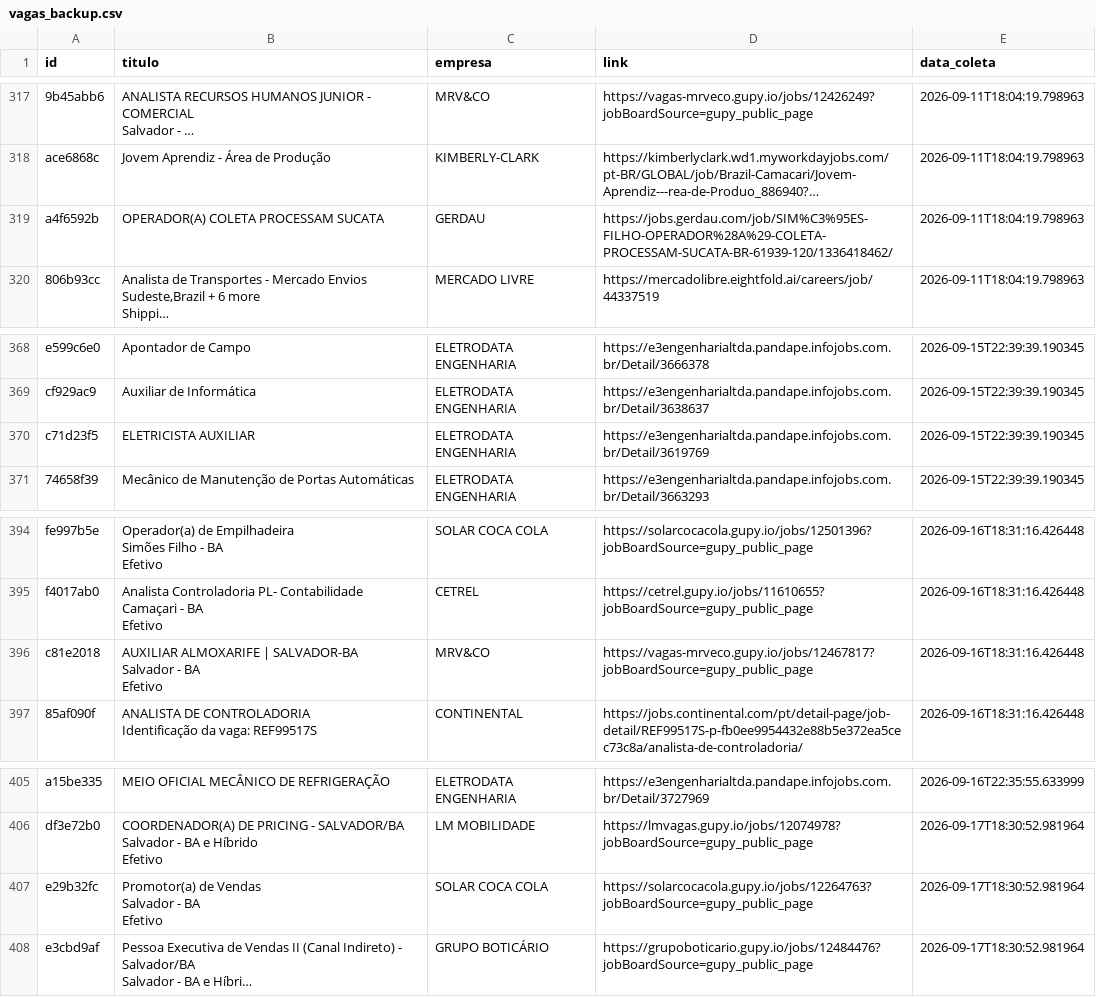
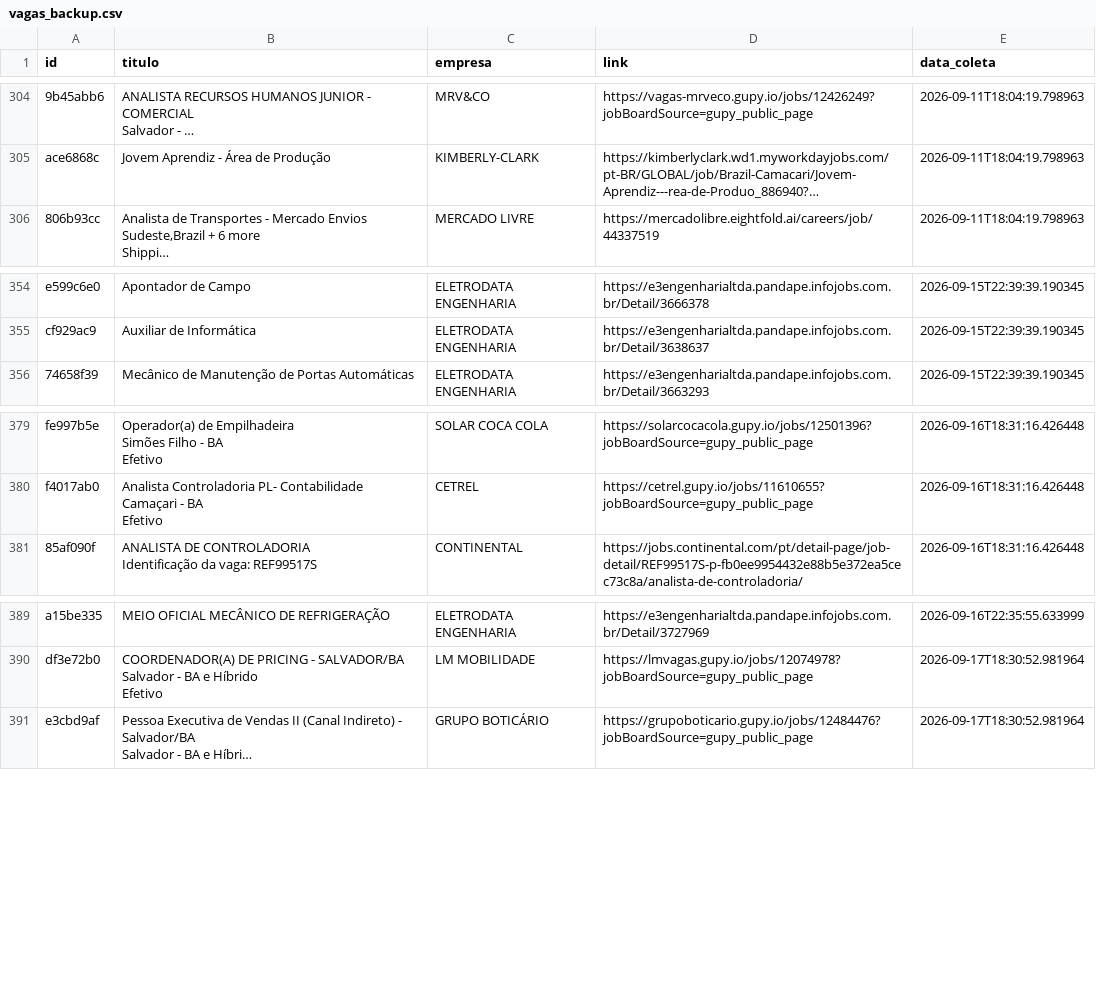
Before and after one commit to AndreyCarlos07/central-vagas, a CSV file: vagas_backup.csv, drawn as a sheet; only a part is shown, gaps mark what is left out; long unchanged cells end in …; removed rows and columns are numbered as before the commit, all else as after; ↵ is a line break in a cell; the diff covers the shown part only; the diff names each change by its address in the sheet, - before the commit and + after, or states it on an @@ line.

Commit message:
Backup automático vagas.csv

```diff
--- a/vagas_backup.csv
+++ b/vagas_backup.csv
-row 319: a4f6592b | OPERADOR(A) COLETA PROCESSAM SUCATA | GERDAU | https://jobs.gerdau.com/job/SIM%C3%95ES-FILHO-OPERADOR%28A%29-COLETA-PROCESSAM-SUCATA-BR-61939-120/1336418462/ | 2026-09-11T18:04:19.798963
-row 370: c71d23f5 | ELETRICISTA AUXILIAR | ELETRODATA ENGENHARIA | https://e3engenharialtda.pandape.infojobs.com.br/Detail/3619769 | 2026-09-15T22:39:39.190345
-row 396: c81e2018 | AUXILIAR ALMOXARIFE | SALVADOR-BA ↵ Salvador - BA ↵ Efetivo | MRV&CO | https://vagas-mrveco.gupy.io/jobs/12467817?jobBoardSource=gupy_public_page | 2026-09-16T18:31:16.426448
-row 407: e29b32fc | Promotor(a) de Vendas ↵ Salvador - BA ↵ Efetivo | SOLAR COCA COLA | https://solarcocacola.gupy.io/jobs/12264763?jobBoardSource=gupy_public_page | 2026-09-17T18:30:52.981964
```
Also changed, not shown: 7 added rows and 16 removed rows elsewhere in this file.
